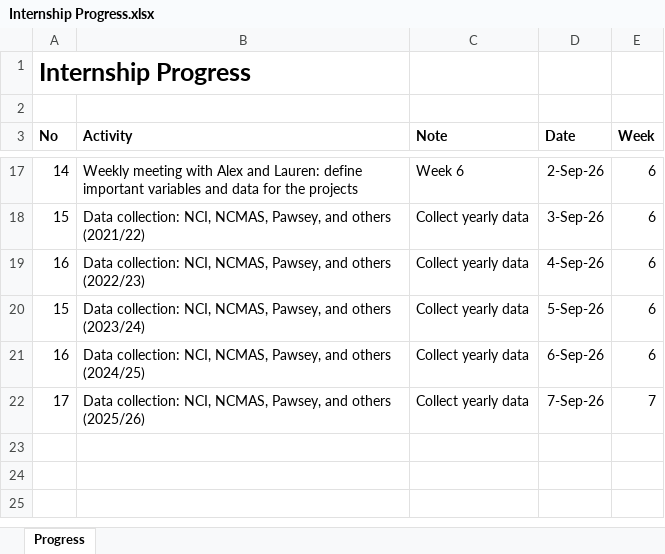
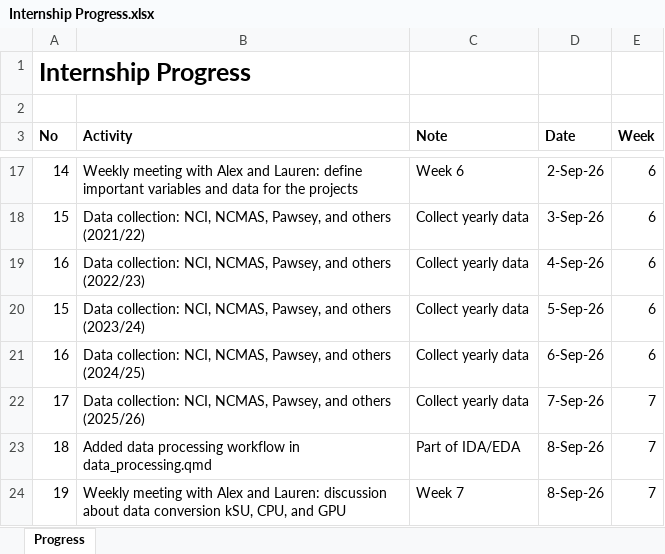
Before and after one commit to yusufkurniar/aas-supercomputing-demand-forecasting, an Excel workbook: assets/progress/Internship Progress.xlsx, sheet Progress, drawn as a sheet; only a part is shown, gaps mark what is left out; values as stored, in another font and other column widths than the file's, no borders; the diff names each change by its address in the sheet, - before the commit and + after, or states it on an @@ line.

Commit message:
Add data processing workflow for HPC analysis

```diff
--- a/assets/progress/Internship Progress.xlsx (sheet Progress)
+++ b/assets/progress/Internship Progress.xlsx (sheet Progress)
+row 23: 18 | Added data processing workflow in data_processing.qmd | Part of IDA/EDA | 8-Sep-26 | 7
+row 24: 19 | Weekly meeting with Alex and Lauren: discussion about data conversion kSU, CPU, and GPU | Week 7 | 8-Sep-26 | 7
```
Also changed, not shown: 1 other file.
